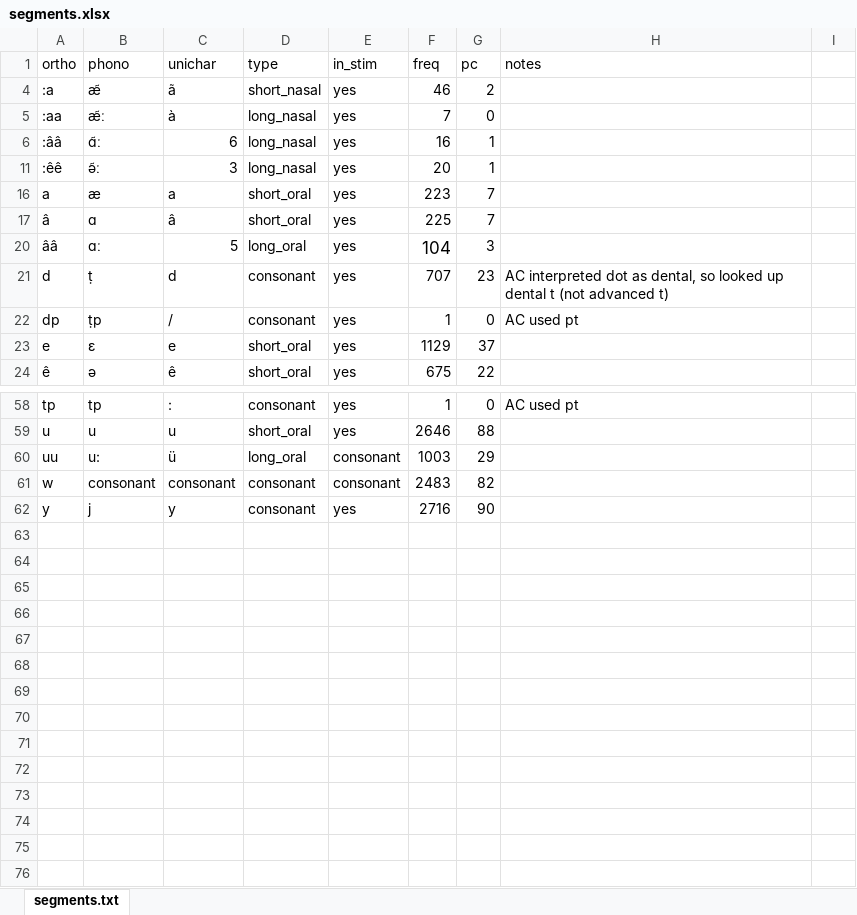
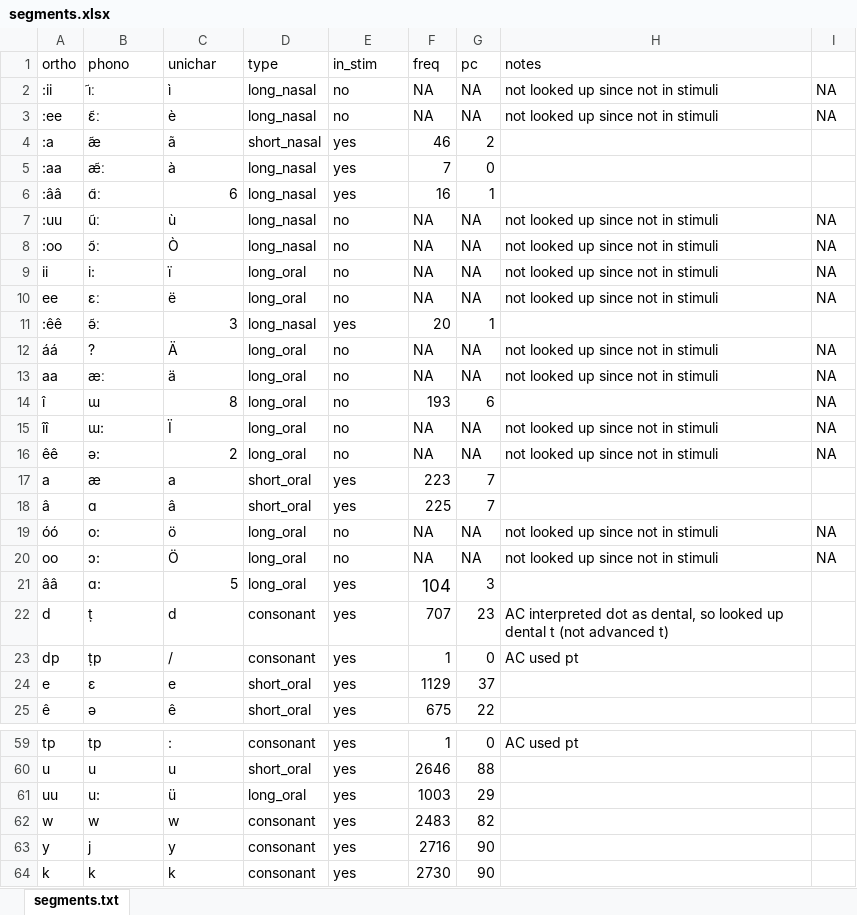
Before and after one commit to alecristia/nwryd19, an Excel workbook: segments.xlsx, sheet segments.txt, drawn as a sheet; only a part is shown, gaps mark what is left out; values as stored, in another font and other column widths than the file's, no borders; addresses are those after the commit; the diff covers the shown part only; the diff names each change by its address in the sheet, - before the commit and + after, or states it on an @@ line.

```diff
--- a/segments.xlsx (sheet segments.txt)
+++ b/segments.xlsx (sheet segments.txt)
@@ row 2 unhidden: :ii | i͂ː | ì | long_nasal | no | NA | NA | not looked up since not in stimuli | NA @@
@@ row 3 unhidden: :ee | ɛ͂ː | è | long_nasal | no | NA | NA | not looked up since not in stimuli | NA @@
-B4 (phono): æ͂
+B4 (phono): ̃æ
@@ row 7 unhidden: :uu | u͂ː | ù | long_nasal | no | NA | NA | not looked up since not in stimuli | NA @@
@@ row 8 unhidden: :oo | ɔ͂ː | Ò | long_nasal | no | NA | NA | not looked up since not in stimuli | NA @@
@@ row 9 unhidden: ii | i: | ï | long_oral | no | NA | NA | not looked up since not in stimuli | NA @@
@@ row 10 unhidden: ee | ɛː | ë | long_oral | no | NA | NA | not looked up since not in stimuli | NA @@
@@ row 12 unhidden: áá | ? | Ä | long_oral | no | NA | NA | not looked up since not in stimuli | NA @@
@@ row 13 unhidden: aa | æː | ä | long_oral | no | NA | NA | not looked up since not in stimuli | NA @@
+row 14: î | ɯ | 8 | long_oral | no | 193 | 6 |  | NA
@@ row 15 unhidden: îî | ɯ: | Ï | long_oral | no | NA | NA | not looked up since not in stimuli | NA @@
@@ row 16 unhidden: êê | ə: | 2 | long_oral | no | NA | NA | not looked up since not in stimuli | NA @@
@@ row 19 unhidden: óó | o: | ö | long_oral | no | NA | NA | not looked up since not in stimuli | NA @@
@@ row 20 unhidden: oo | ɔ: | Ö | long_oral | no | NA | NA | not looked up since not in stimuli | NA @@
-B21 (phono): ɑː
+B21 (phono): ɑ:
-E61:E62 (in_stim): consonant
+E61:E62 (in_stim): yes
-B62 (phono): consonant
+B62 (phono): w
-C62 (unichar): consonant
+C62 (unichar): w
+row 64: k | k | k | consonant | yes | 2730 | 90
```
Also changed, not shown: 2 added rows, 21 hidden or unhidden rows and cell formats elsewhere in this sheet, hidden cells, stimuli.xlsx, 15 other files.
